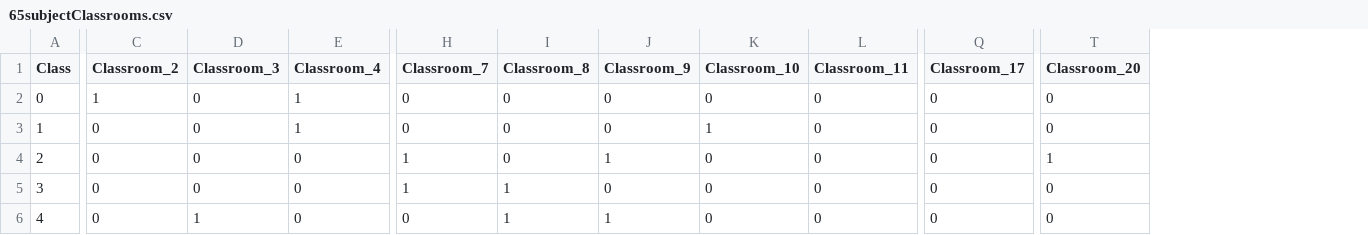
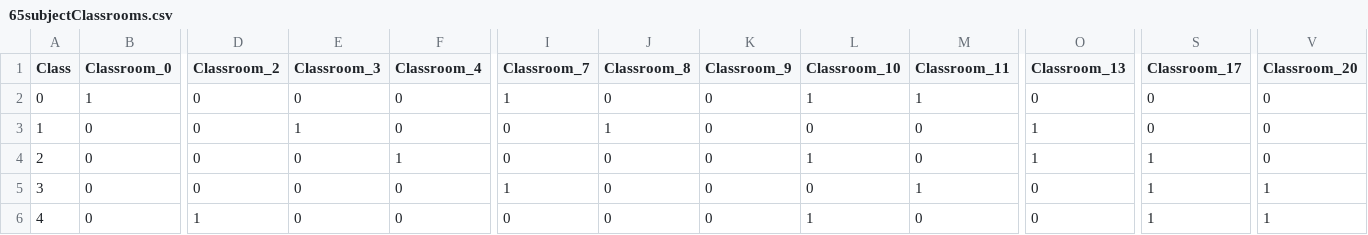
Before and after one commit to DevinWaz/OptProject, a CSV file: Data/Complex/65/65subjectClassrooms.csv, drawn as a sheet; only a part is shown, gaps mark what is left out; addresses are those after the commit; the diff covers the shown part only; the diff names each change by its address in the sheet, - before the commit and + after, or states it on an @@ line.

```diff
--- a/Data/Complex/65/65subjectClassrooms.csv
+++ b/Data/Complex/65/65subjectClassrooms.csv
+column B (Classroom_0), rows 2-6: 1 | 0 | 0 | 0 | 0
+column O (Classroom_13), rows 2-6: 0 | 1 | 1 | 0 | 0
-D2 (Classroom_2): 1
+D2 (Classroom_2): 0
-F2:F3 (Classroom_4): 1
+F2:F3 (Classroom_4): 0
-I2 (Classroom_7): 0
+I2 (Classroom_7): 1
-L2 (Classroom_10): 0
+L2 (Classroom_10): 1
-M2 (Classroom_11): 0
+M2 (Classroom_11): 1
-E3 (Classroom_3): 0
+E3 (Classroom_3): 1
-J3 (Classroom_8): 0
+J3 (Classroom_8): 1
-L3 (Classroom_10): 1
+L3 (Classroom_10): 0
-F4 (Classroom_4): 0
+F4 (Classroom_4): 1
-I4 (Classroom_7): 1
+I4 (Classroom_7): 0
-K4 (Classroom_9): 1
+K4 (Classroom_9): 0
-L4 (Classroom_10): 0
+L4 (Classroom_10): 1
-S4:S6 (Classroom_17): 0
+S4:S6 (Classroom_17): 1
-V4 (Classroom_20): 1
+V4 (Classroom_20): 0
-J5:J6 (Classroom_8): 1
+J5:J6 (Classroom_8): 0
-M5 (Classroom_11): 0
+M5 (Classroom_11): 1
-V5:V6 (Classroom_20): 0
+V5:V6 (Classroom_20): 1
-D6 (Classroom_2): 0
+D6 (Classroom_2): 1
-E6 (Classroom_3): 1
+E6 (Classroom_3): 0
-K6 (Classroom_9): 1
+K6 (Classroom_9): 0
-L6 (Classroom_10): 0
+L6 (Classroom_10): 1
```
Also changed, not shown: 69 edited cells elsewhere in this file, Data/Complex/40/40classPeriods.csv, Data/Complex/40/40studentClasses.csv, 17 other files.
